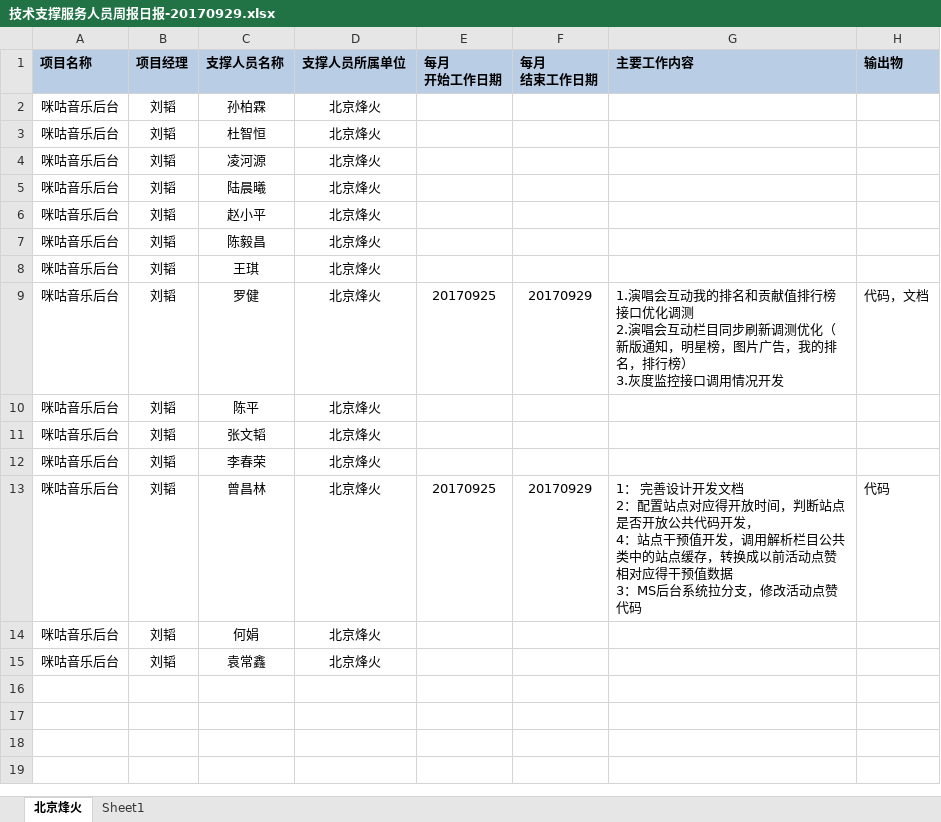
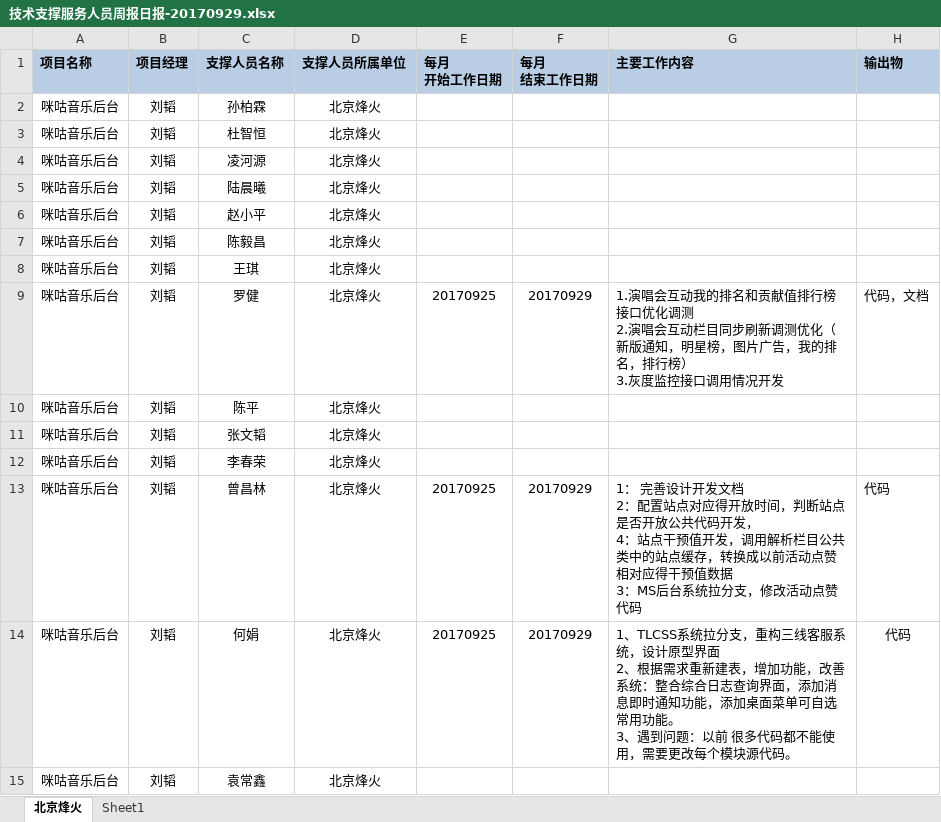
Before and after one commit to just-forking/weekReport, an Excel workbook: 20170929周报/技术支撑服务人员周报日报-20170929.xlsx, sheet 北京烽火, drawn as a sheet; values as stored, in another font and other column widths than the file's, no borders; ↵ is a line break in a cell; the diff names each change by its address in the sheet, - before the commit and + after, or states it on an @@ line.

Commit message:
2017/9/30

```diff
--- a/20170929周报/技术支撑服务人员周报日报-20170929.xlsx (sheet 北京烽火)
+++ b/20170929周报/技术支撑服务人员周报日报-20170929.xlsx (sheet 北京烽火)
-E14 (每月 开始工作日期): (empty)
+E14 (每月 开始工作日期): 20170925
-F14 (每月 结束工作日期): (empty)
+F14 (每月 结束工作日期): 20170929
-G14 (主要工作内容): (empty)
+G14 (主要工作内容): 1、TLCSS系统拉分支，重构三线客服系统，设计原型界面 ↵ 2、根据需求重新建表，增加功能，改善系统：整合综合日志查询界面，添加消息即时通知功能，添加桌面菜单可自选常用功能。 ↵ 3、遇到问题：以前 很多代码都不能使用，需要更改每个模块源代码。
-H14 (输出物): (empty)
+H14 (输出物): 代码
```
